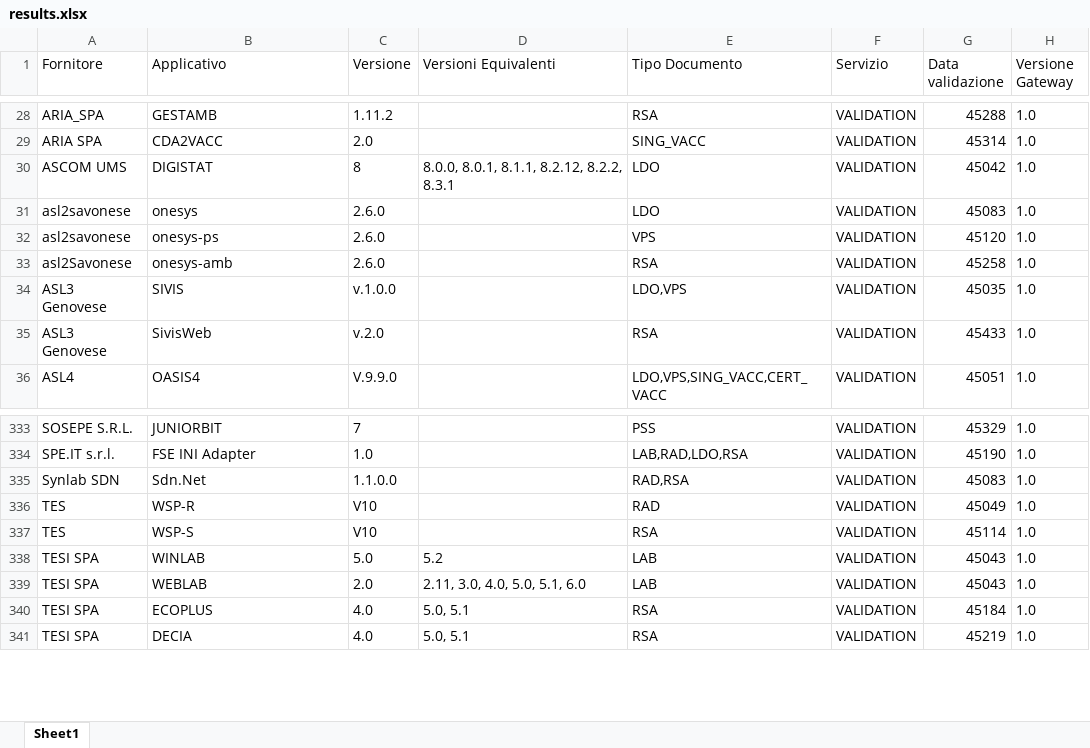
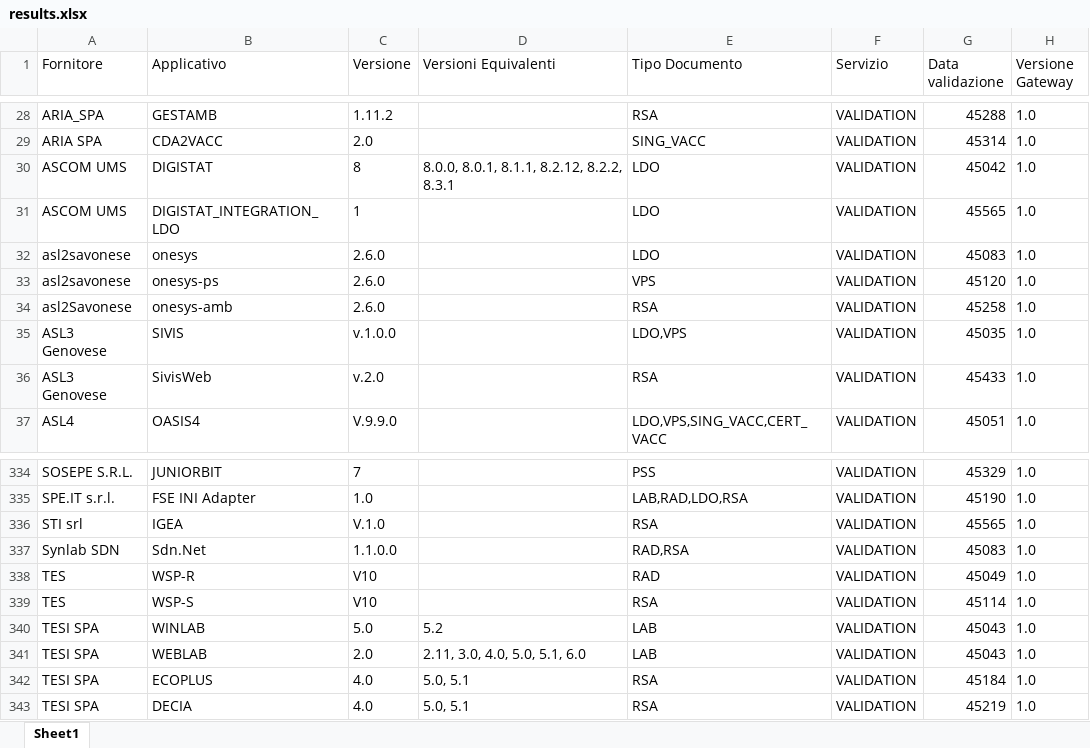
Before and after one commit to ministero-salute/it-fse-accreditati, an Excel workbook: RESULTS/results.xlsx, sheet Sheet1, drawn as a sheet; only a part is shown, gaps mark what is left out; values as stored, in another font and other column widths than the file's, no borders; the diff names each change by its address in the sheet, - before the commit and + after, or states it on an @@ line.

```diff
--- a/RESULTS/results.xlsx (sheet Sheet1)
+++ b/RESULTS/results.xlsx (sheet Sheet1)
+row 31: ASCOM UMS | DIGISTAT_INTEGRATION_LDO | 1 |  | LDO | VALIDATION | 45565 | 1.0
+row 336: STI srl | IGEA | V.1.0 |  | RSA | VALIDATION | 45565 | 1.0
```
Also changed, not shown: 2 other files.
